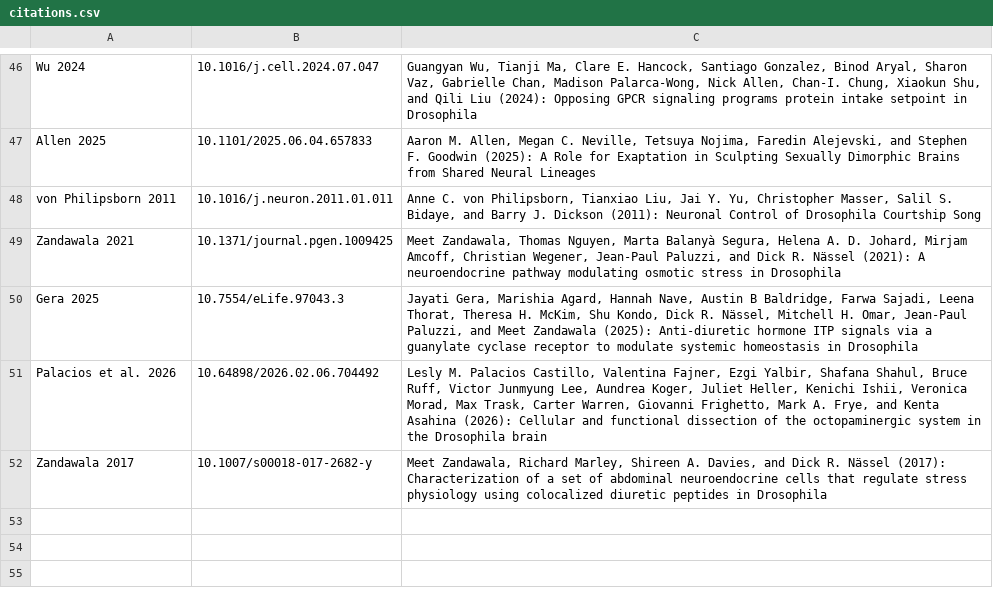
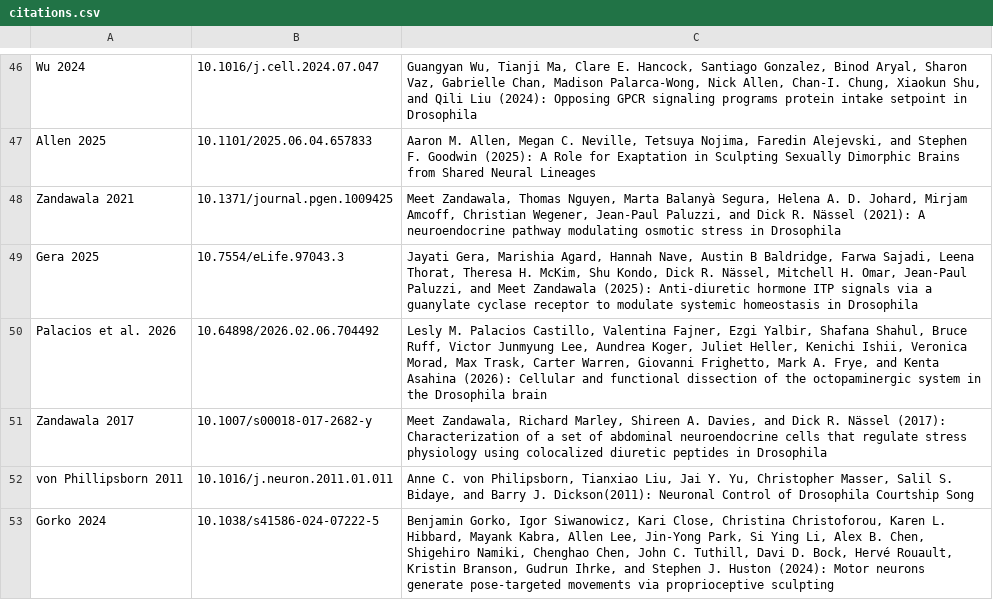
Before and after one commit to reiserlab/neuView, a CSV file: input/citations.csv, drawn as a sheet; only a part is shown, gaps mark what is left out; removed rows and columns are numbered as before the commit, all else as after; the diff names each change by its address in the sheet, - before the commit and + after, or states it on an @@ line.

Commit message:
citations, cns-1.0, update

```diff
--- a/input/citations.csv
+++ b/input/citations.csv
-row 48: von Philipsborn 2011 | 10.1016/j.neuron.2011.01.011 | Anne C. von Philipsborn, Tianxiao Liu, Jai Y. Yu, Christopher Masser, Salil S. Bidaye, and Barry J. Dickson (2011): Neuronal Control of Drosophila Courtship Song
+row 52: von Phillipsborn 2011 | 10.1016/j.neuron.2011.01.011 | Anne C. von Philipsborn, Tianxiao Liu, Jai Y. Yu, Christopher Masser, Salil S. Bidaye, and Barry J. Dickson(2011): Neuronal Control of Drosophila Courtship Song
+row 53: Gorko 2024 | 10.1038/s41586-024-07222-5 | Benjamin Gorko, Igor Siwanowicz, Kari Close, Christina Christoforou, Karen L. Hibbard, Mayank Kabra, Allen Lee, Jin-Yong Park, Si Ying Li, Alex B. Chen, Shigehiro Namiki, Chenghao Chen, John C. Tuthill, Davi D. Bock, Hervé Rouault, Kristin Branson, Gudrun Ihrke, and Stephen J. Huston (2024): Motor neurons generate pose-targeted movements via proprioceptive sculpting
```
Also changed, not shown: 3 other files.
